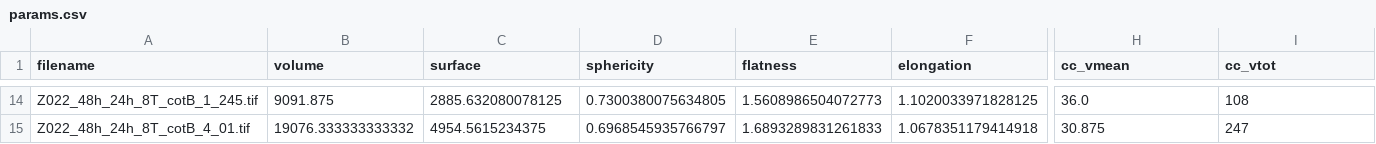
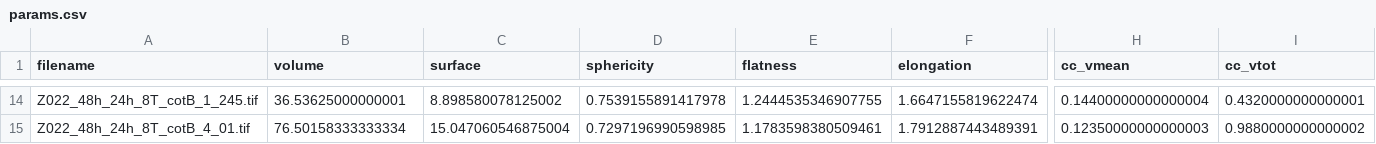
Before and after one commit to GReD-Clermont/nj2_python, a CSV file: params.csv, drawn as a sheet; only a part is shown, gaps mark what is left out; the diff covers the shown part only; the diff names each change by its address in the sheet, - before the commit and + after, or states it on an @@ line.

```diff
--- a/params.csv
+++ b/params.csv
-B14 (volume): 9091.875
+B14 (volume): 36.53625000000001
-C14 (surface): 2885.632080078125
+C14 (surface): 8.898580078125002
-D14 (sphericity): 0.7300380075634805
+D14 (sphericity): 0.7539155891417978
-E14 (flatness): 1.5608986504072773
+E14 (flatness): 1.2444535346907755
-F14 (elongation): 1.1020033971828125
+F14 (elongation): 1.6647155819622474
-H14 (cc_vmean): 36.0
+H14 (cc_vmean): 0.14400000000000004
-I14 (cc_vtot): 108
+I14 (cc_vtot): 0.4320000000000001
-B15 (volume): 19076.333333333332
+B15 (volume): 76.50158333333334
-C15 (surface): 4954.5615234375
+C15 (surface): 15.047060546875004
-D15 (sphericity): 0.6968545935766797
+D15 (sphericity): 0.7297196990598985
-E15 (flatness): 1.6893289831261833
+E15 (flatness): 1.1783598380509461
-F15 (elongation): 1.0678351179414918
+F15 (elongation): 1.7912887443489391
-H15 (cc_vmean): 30.875
+H15 (cc_vmean): 0.12350000000000003
-I15 (cc_vtot): 247
+I15 (cc_vtot): 0.9880000000000002
```
Also changed, not shown: 98 edited cells elsewhere in this file, 1 other file.
